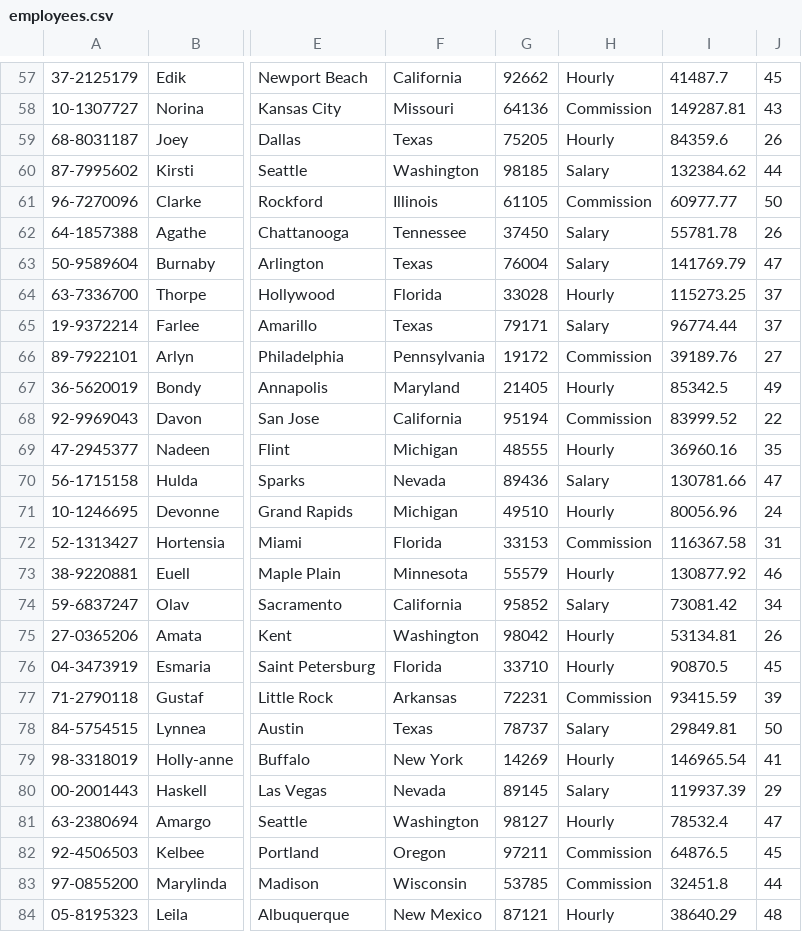
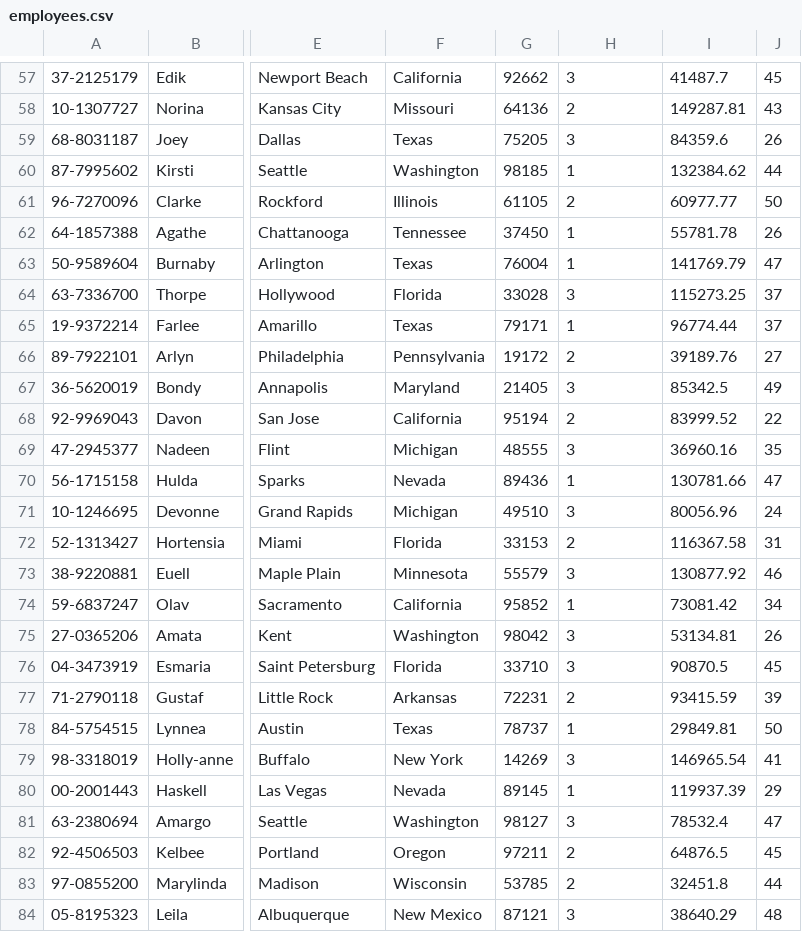
Before and after one commit to Woodsy-25/team1_CS_2450_601, a CSV file: employees.csv, drawn as a sheet; only a part is shown, gaps mark what is left out; the diff covers the shown part only; the diff names each change by its address in the sheet, - before the commit and + after, or states it on an @@ line.

```diff
--- a/employees.csv
+++ b/employees.csv
-H57: Hourly
+H57: 3
-H58: Commission
+H58: 2
-H59: Hourly
+H59: 3
-H60: Salary
+H60: 1
-H61: Commission
+H61: 2
-H62:H63: Salary
+H62:H63: 1
-H64: Hourly
+H64: 3
-H65: Salary
+H65: 1
-H66: Commission
+H66: 2
-H67: Hourly
+H67: 3
-H68: Commission
+H68: 2
-H69: Hourly
+H69: 3
-H70: Salary
+H70: 1
-H71: Hourly
+H71: 3
-H72: Commission
+H72: 2
-H73: Hourly
+H73: 3
-H74: Salary
+H74: 1
-H75:H76: Hourly
+H75:H76: 3
-H77: Commission
+H77: 2
-H78: Salary
+H78: 1
-H79: Hourly
+H79: 3
-H80: Salary
+H80: 1
-H81: Hourly
+H81: 3
-H82:H83: Commission
+H82:H83: 2
-H84: Hourly
+H84: 3
```
Also changed, not shown: 1 added row, 1 removed row and 72 edited cells elsewhere in this file, 3 other files.
